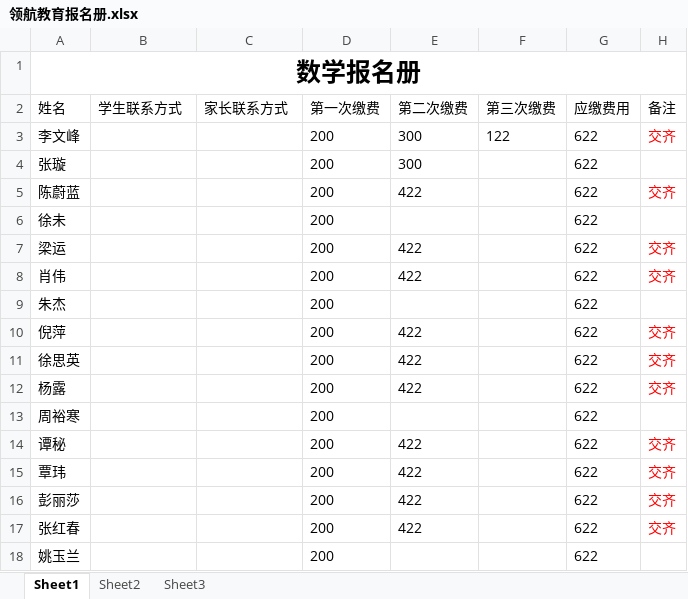
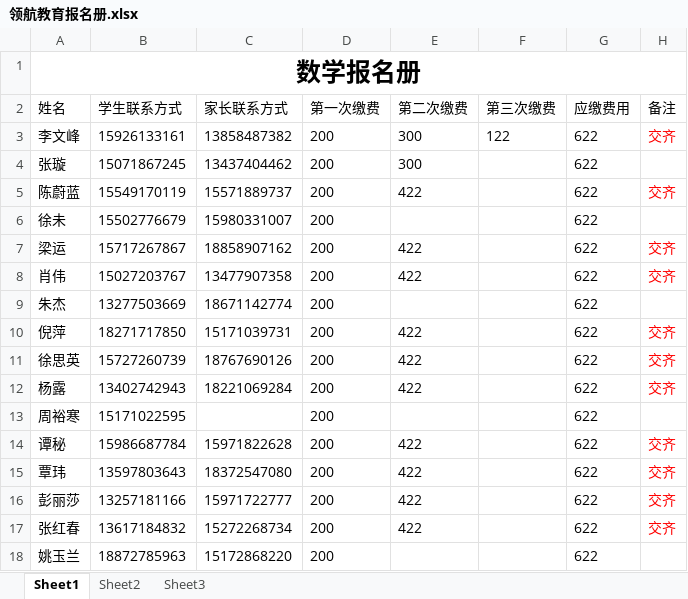
Before and after one commit to SolidFighter/LH_EDU, an Excel workbook: 管理/领航教育报名册.xlsx, sheet Sheet1, drawn as a sheet; only a part is shown; values as stored, in another font and other column widths than the file's, no borders; the diff covers the shown part only; the diff names each change by its address in the sheet, - before the commit and + after, or states it on an @@ line.

Commit message:
领航教育

```diff
--- a/管理/领航教育报名册.xlsx (sheet Sheet1)
+++ b/管理/领航教育报名册.xlsx (sheet Sheet1)
-B3 (学生联系方式): (empty)
+B3 (学生联系方式): 15926133161
-C3 (家长联系方式): (empty)
+C3 (家长联系方式): 13858487382
-B4 (学生联系方式): (empty)
+B4 (学生联系方式): 15071867245
-C4 (家长联系方式): (empty)
+C4 (家长联系方式): 13437404462
-B5 (学生联系方式): (empty)
+B5 (学生联系方式): 15549170119
-C5 (家长联系方式): (empty)
+C5 (家长联系方式): 15571889737
-B6 (学生联系方式): (empty)
+B6 (学生联系方式): 15502776679
-C6 (家长联系方式): (empty)
+C6 (家长联系方式): 15980331007
-B7 (学生联系方式): (empty)
+B7 (学生联系方式): 15717267867
-C7 (家长联系方式): (empty)
+C7 (家长联系方式): 18858907162
-B8 (学生联系方式): (empty)
+B8 (学生联系方式): 15027203767
-C8 (家长联系方式): (empty)
+C8 (家长联系方式): 13477907358
-B9 (学生联系方式): (empty)
+B9 (学生联系方式): 13277503669
-C9 (家长联系方式): (empty)
+C9 (家长联系方式): 18671142774
-B10 (学生联系方式): (empty)
+B10 (学生联系方式): 18271717850
-C10 (家长联系方式): (empty)
+C10 (家长联系方式): 15171039731
-B11 (学生联系方式): (empty)
+B11 (学生联系方式): 15727260739
-C11 (家长联系方式): (empty)
+C11 (家长联系方式): 18767690126
-B12 (学生联系方式): (empty)
+B12 (学生联系方式): 13402742943
-C12 (家长联系方式): (empty)
+C12 (家长联系方式): 18221069284
-B13 (学生联系方式): (empty)
+B13 (学生联系方式): 15171022595
-B14 (学生联系方式): (empty)
+B14 (学生联系方式): 15986687784
-C14 (家长联系方式): (empty)
+C14 (家长联系方式): 15971822628
-B15 (学生联系方式): (empty)
+B15 (学生联系方式): 13597803643
-C15 (家长联系方式): (empty)
+C15 (家长联系方式): 18372547080
-B16 (学生联系方式): (empty)
+B16 (学生联系方式): 13257181166
-C16 (家长联系方式): (empty)
+C16 (家长联系方式): 15971722777
-B17 (学生联系方式): (empty)
+B17 (学生联系方式): 13617184832
-C17 (家长联系方式): (empty)
+C17 (家长联系方式): 15272268734
-B18 (学生联系方式): (empty)
+B18 (学生联系方式): 18872785963
-C18 (家长联系方式): (empty)
+C18 (家长联系方式): 15172868220
```
Also changed, not shown: 91 edited cells elsewhere in this sheet.
